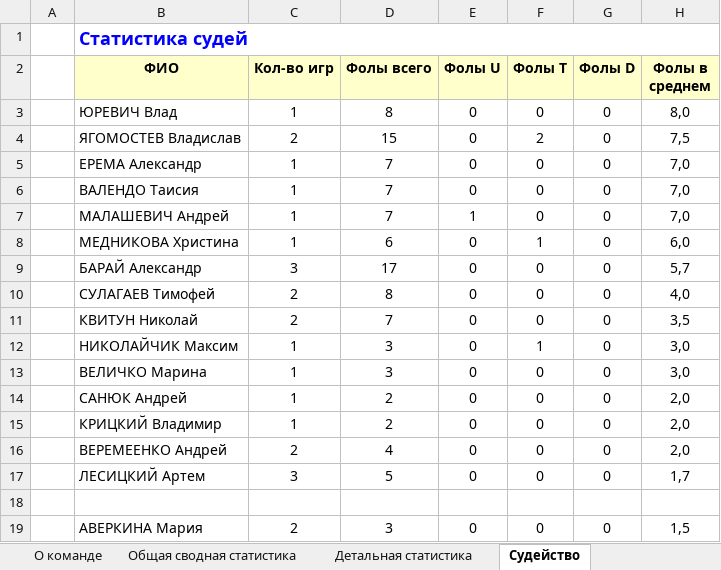
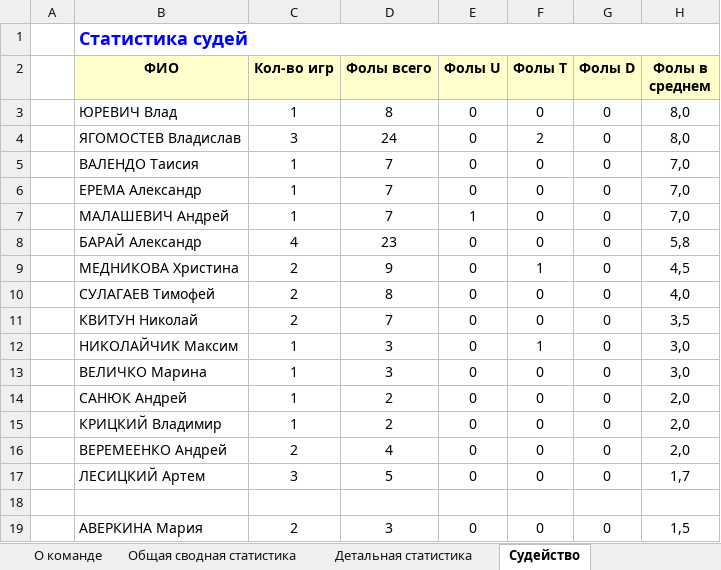
Before and after one commit to GerasimovichSergey/SIRIUS, an Excel workbook: public/statistic/SIRIUS.xlsx, sheet Судейство, drawn as a sheet; values as stored, in another font and other column widths than the file's, no borders; removed rows and columns are numbered as before the commit, all else as after; the diff names each change by its address in the sheet, - before the commit and + after, or states it on an @@ line.

```diff
--- a/public/statistic/SIRIUS.xlsx (sheet Судейство)
+++ b/public/statistic/SIRIUS.xlsx (sheet Судейство)
-C4 (Кол-во игр): 2
+C4 (Кол-во игр): 3
-D4 (Фолы всего): 15
+D4 (Фолы всего): 24
-H4 (Фолы в среднем): 7,5
+H4 (Фолы в среднем): 8,0
@@ row 6 moved to row 5: ВАЛЕНДО Таисия @@
-row 8:  | МЕДНИКОВА Христина | 1 | 6 | 0 | 1 | 0 | 6,0
-C8 (Кол-во игр): 3
+C8 (Кол-во игр): 4
-D8 (Фолы всего): 17
+D8 (Фолы всего): 23
-H8 (Фолы в среднем): 5,7
+H8 (Фолы в среднем): 5,8
+row 9:  | МЕДНИКОВА Христина | 2 | 9 | 0 | 1 | 0 | 4,5
```
Also changed, not shown: sheet Общая сводная статистика, sheet Детальная статистика, sheet О команде, public/statistic/best-nominations.xlsx, public/statistic/teams-position.xlsx, 4 other files.
